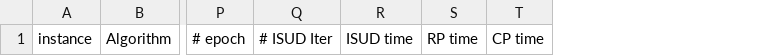
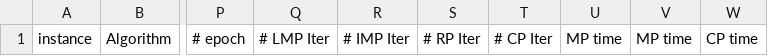
Before and after one commit to MyriamOTTMANI/dynamic-ips, a CSV file: DARP_IPS/datasets/results.csv, drawn as a sheet; only a part is shown, gaps mark what is left out; removed rows and columns are numbered as before the commit, all else as after; the diff names each change by its address in the sheet, - before the commit and + after, or states it on an @@ line.

```diff
--- a/DARP_IPS/datasets/results.csv
+++ b/DARP_IPS/datasets/results.csv
-column Q, row 1: # ISUD Iter
-column R, row 1: ISUD time
-column S, row 1: RP time
+column Q, row 1: # LMP Iter
+column R, row 1: # IMP Iter
+column S, row 1: # RP Iter
+column T, row 1: # CP Iter
+column U, row 1: MP time
+column V, row 1: MP time
```
Also changed, not shown: 18 other files.
